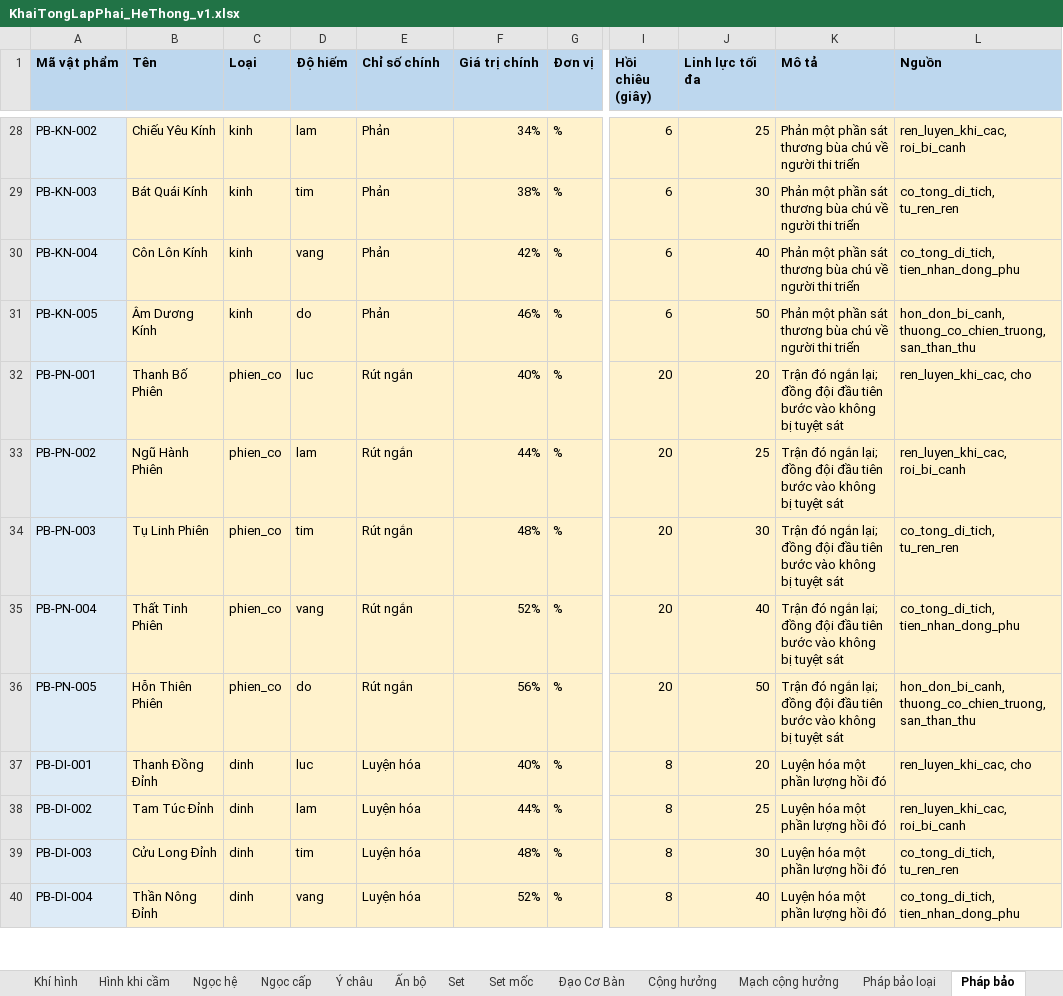
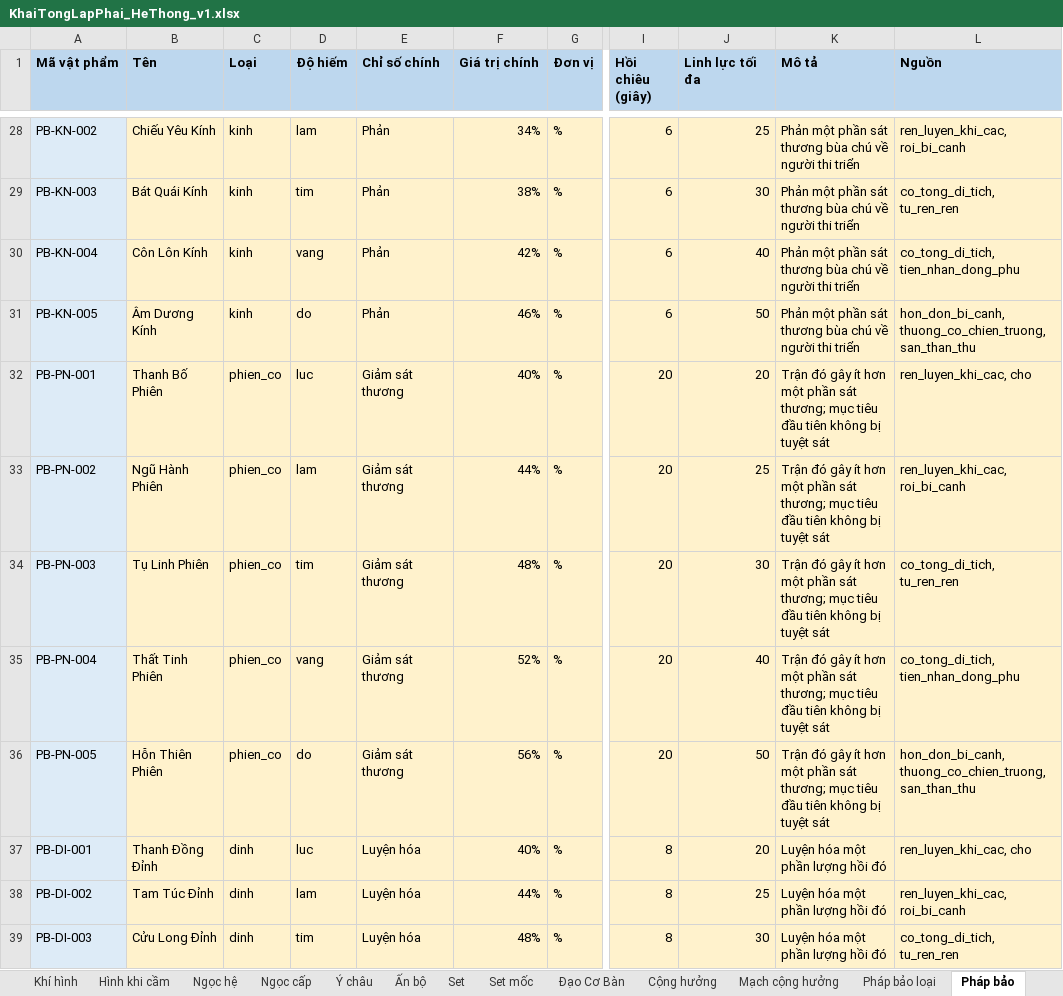
Before and after one commit to thankyouu91/Hoang-Thien-Ky, an Excel workbook: data/he_thong/KhaiTongLapPhai_HeThong_v1.xlsx, sheet Pháp bảo, drawn as a sheet; only a part is shown, gaps mark what is left out; the shorter side is filled out with more unchanged rows; values as stored, in another font and other column widths than the file's, no borders; the diff names each change by its address in the sheet, - before the commit and + after, or states it on an @@ line.

```diff
--- a/data/he_thong/KhaiTongLapPhai_HeThong_v1.xlsx (sheet Pháp bảo)
+++ b/data/he_thong/KhaiTongLapPhai_HeThong_v1.xlsx (sheet Pháp bảo)
-E32:E36 (Chỉ số chính): Rút ngắn
+E32:E36 (Chỉ số chính): Giảm sát thương
-K32:K36 (Mô tả): Trận đó ngắn lại; đồng đội đầu tiên bước vào không bị…
+K32:K36 (Mô tả): Trận đó gây ít hơn một phần sát thương; mục tiêu đầu tiên không bị…
```
Also changed, not shown: sheet Đạo Cơ Bàn, sheet Pháp bảo loại, 7 other files.
